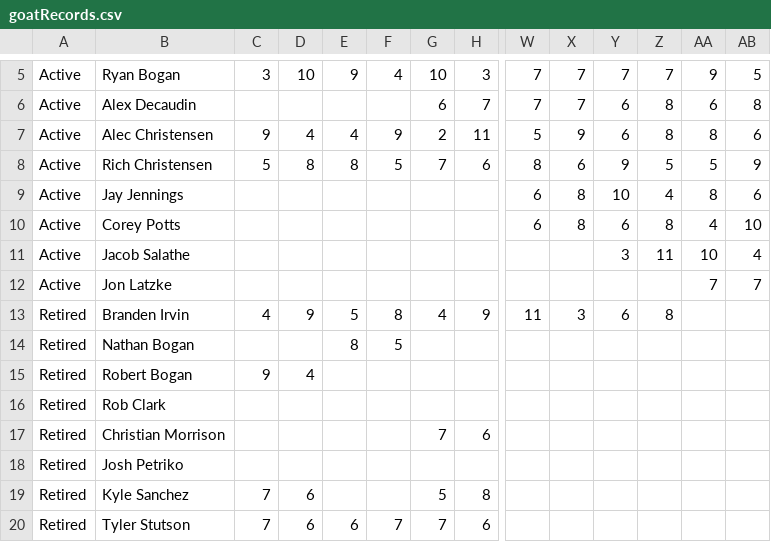
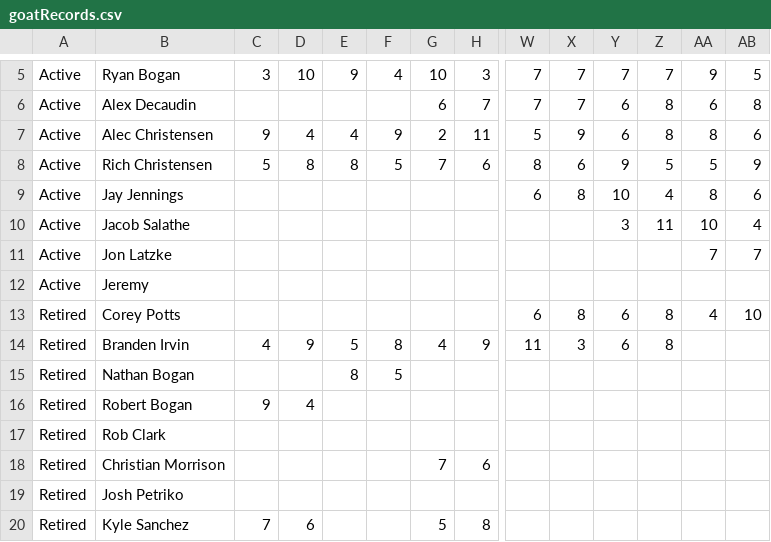
Before and after one commit to rwbogan87/goat-fantasy-league, a CSV file: goatRecords.csv, drawn as a sheet; only a part is shown, gaps mark what is left out; the shorter side is filled out with more unchanged rows; removed rows and columns are numbered as before the commit, all else as after; rows hold the shown columns only; the diff names each change by its address in the sheet, - before the commit and + after, or states it on an @@ line.

```diff
--- a/goatRecords.csv
+++ b/goatRecords.csv
-row 10: Active | Corey Potts |  |  |  |  |  |  | 6 | 8 | 6 | 8 | 4 | 10
+row 12: Active | Jeremy
+row 13: Retired | Corey Potts |  |  |  |  |  |  | 6 | 8 | 6 | 8 | 4 | 10
```
Also changed, not shown: goatChampionships.csv, goatPoints.csv, 3 other files.
